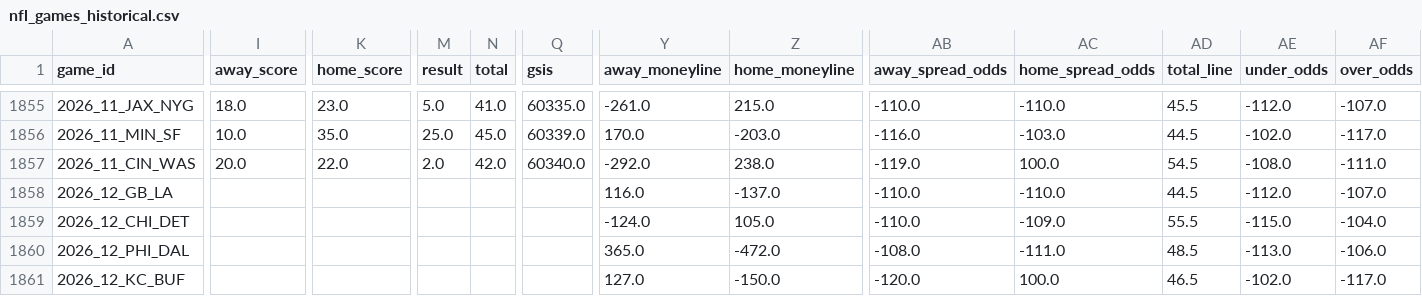
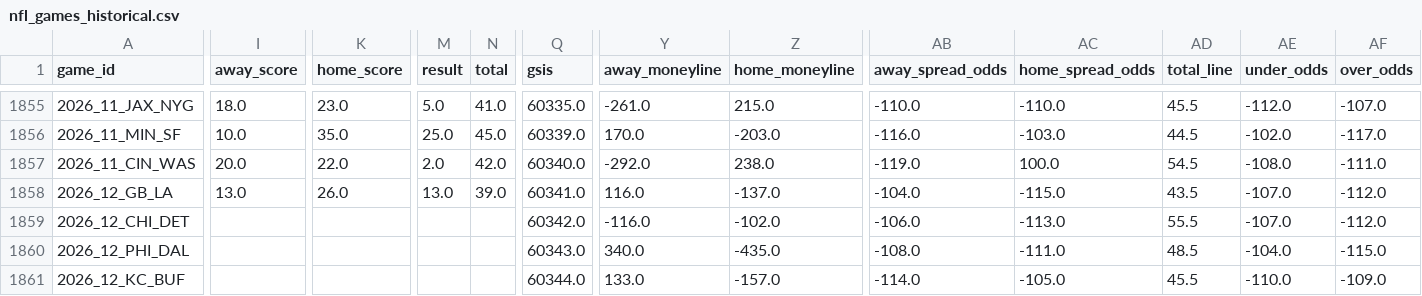
Before and after one commit to William-Bill1/nfl-predictions, a CSV file: data_files/nfl_games_historical.csv, drawn as a sheet; only a part is shown, gaps mark what is left out; the diff covers the shown part only; the diff names each change by its address in the sheet, - before the commit and + after, or states it on an @@ line.

```diff
--- a/data_files/nfl_games_historical.csv
+++ b/data_files/nfl_games_historical.csv
-I1858 (away_score): (empty)
+I1858 (away_score): 13.0
-K1858 (home_score): (empty)
+K1858 (home_score): 26.0
-M1858 (result): (empty)
+M1858 (result): 13.0
-N1858 (total): (empty)
+N1858 (total): 39.0
-Q1858 (gsis): (empty)
+Q1858 (gsis): 60341.0
-AB1858 (away_spread_odds): -110.0
+AB1858 (away_spread_odds): -104.0
-AC1858 (home_spread_odds): -110.0
+AC1858 (home_spread_odds): -115.0
-AD1858 (total_line): 44.5
+AD1858 (total_line): 43.5
-AE1858 (under_odds): -112.0
+AE1858 (under_odds): -107.0
-AF1858 (over_odds): -107.0
+AF1858 (over_odds): -112.0
-Q1859 (gsis): (empty)
+Q1859 (gsis): 60342.0
-Y1859 (away_moneyline): -124.0
+Y1859 (away_moneyline): -116.0
-Z1859 (home_moneyline): 105.0
+Z1859 (home_moneyline): -102.0
-AB1859 (away_spread_odds): -110.0
+AB1859 (away_spread_odds): -106.0
-AC1859 (home_spread_odds): -109.0
+AC1859 (home_spread_odds): -113.0
-AE1859 (under_odds): -115.0
+AE1859 (under_odds): -107.0
-AF1859 (over_odds): -104.0
+AF1859 (over_odds): -112.0
-Q1860 (gsis): (empty)
+Q1860 (gsis): 60343.0
-Y1860 (away_moneyline): 365.0
+Y1860 (away_moneyline): 340.0
-Z1860 (home_moneyline): -472.0
+Z1860 (home_moneyline): -435.0
-AE1860 (under_odds): -113.0
+AE1860 (under_odds): -104.0
-AF1860 (over_odds): -106.0
+AF1860 (over_odds): -115.0
-Q1861 (gsis): (empty)
+Q1861 (gsis): 60344.0
-Y1861 (away_moneyline): 127.0
+Y1861 (away_moneyline): 133.0
-Z1861 (home_moneyline): -150.0
+Z1861 (home_moneyline): -157.0
-AB1861 (away_spread_odds): -120.0
+AB1861 (away_spread_odds): -114.0
-AC1861 (home_spread_odds): 100.0
+AC1861 (home_spread_odds): -105.0
-AD1861 (total_line): 46.5
+AD1861 (total_line): 45.5
-AE1861 (under_odds): -102.0
+AE1861 (under_odds): -110.0
-AF1861 (over_odds): -117.0
+AF1861 (over_odds): -109.0
```
Also changed, not shown: 112 edited cells elsewhere in this file, data_files/betting_recommendations_log.csv, data_files/model_feature_importances.csv, 5 other files.
